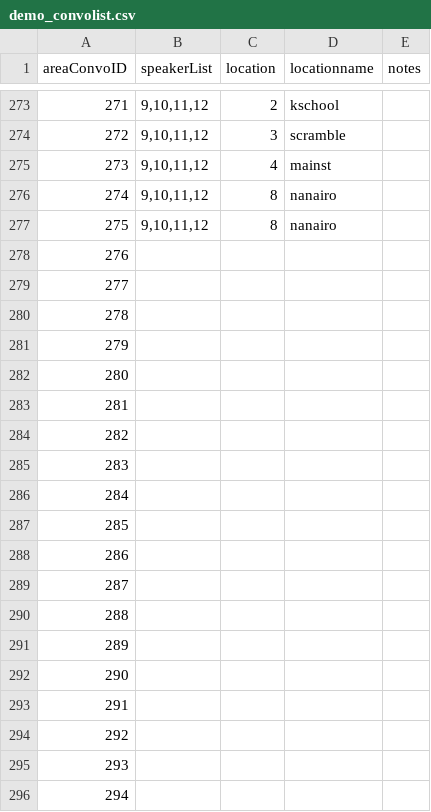
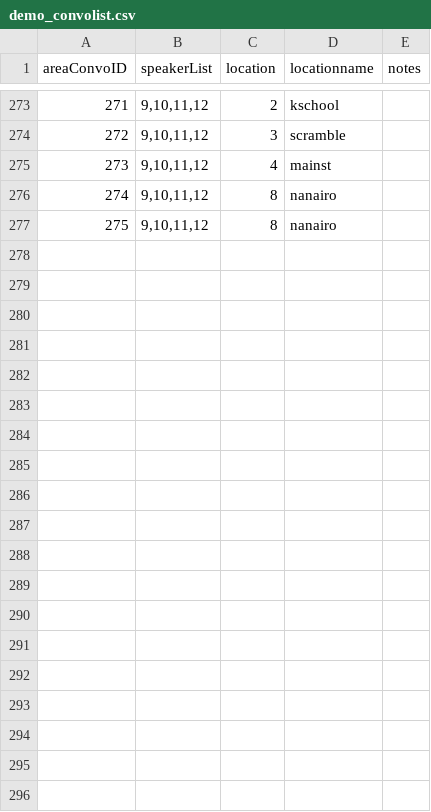
Before and after one commit to entomologist1/ttwopjsk, a CSV file: demo_convolist.csv, drawn as a sheet; only a part is shown, gaps mark what is left out; the diff covers the shown part only.

Commit message:
Update demo_convolist.csv

```diff
--- a/demo_convolist.csv
+++ b/demo_convolist.csv
@@ -277,20 +277 @@
 275,"9,10,11,12",8,nanairo,
-276,,,,
-277,,,,
-278,,,,
-279,,,,
-280,,,,
-281,,,,
-282,,,,
-283,,,,
-284,,,,
-285,,,,
-286,,,,
-287,,,,
-288,,,,
-289,,,,
-290,,,,
-291,,,,
-292,,,,
-293,,,,
-294,,,,
```
Also changed, not shown: 115 removed rows elsewhere in this file.
